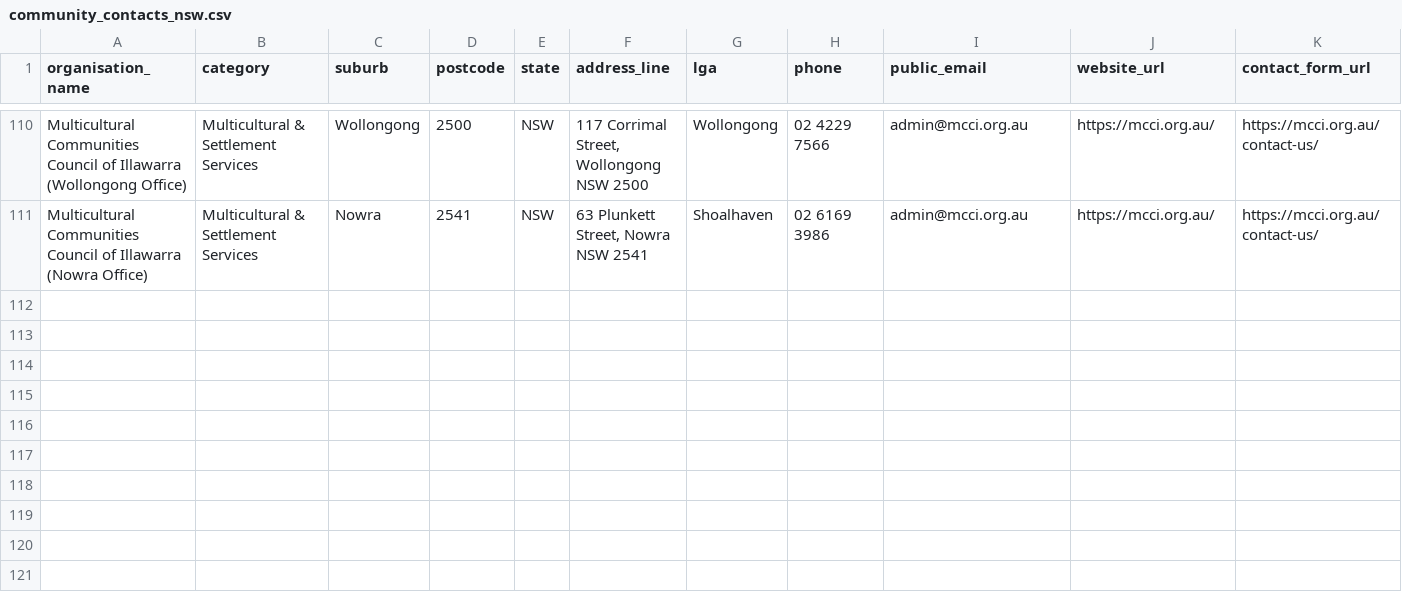
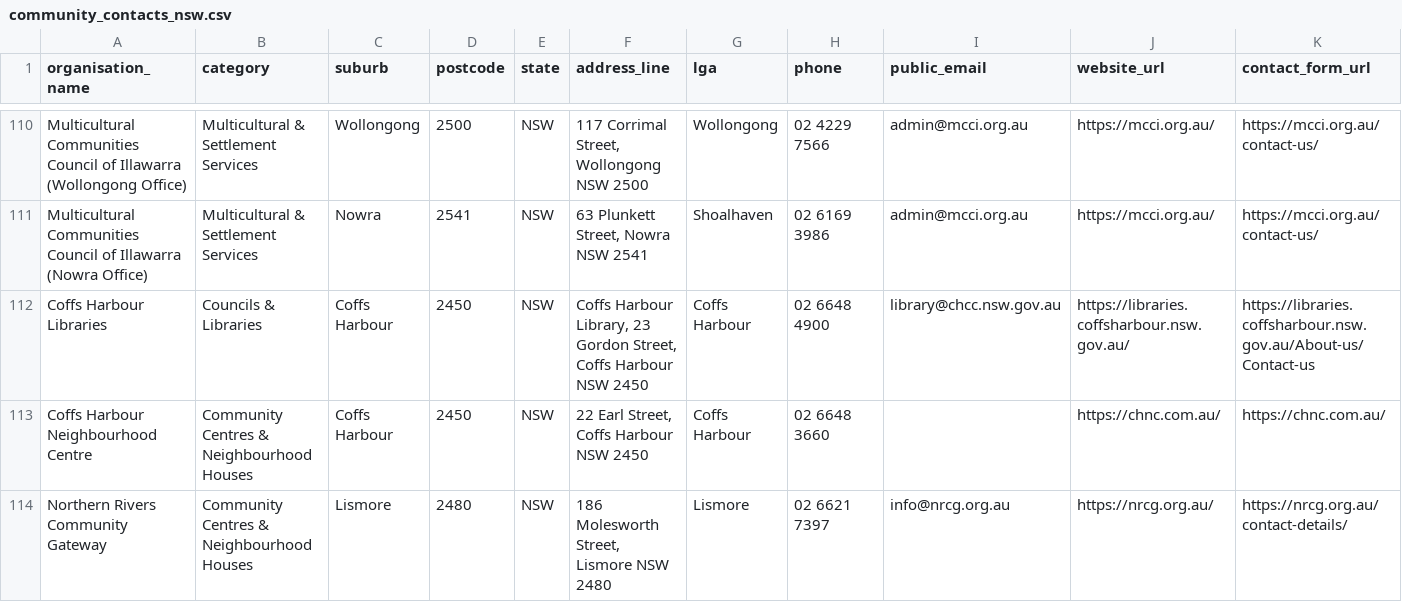
Before and after one commit to CraigWrenasmir/community-contacts, a CSV file: outputs/community_contacts_nsw.csv, drawn as a sheet; only a part is shown, gaps mark what is left out; rows hold the shown columns only; the diff names each change by its address in the sheet, - before the commit and + after, or states it on an @@ line.

Commit message:
Add North Coast starter batch

```diff
--- a/outputs/community_contacts_nsw.csv
+++ b/outputs/community_contacts_nsw.csv
+row 112: Coffs Harbour Libraries | Councils & Libraries | Coffs Harbour | 2450 | NSW | Coffs Harbour Library, 23 Gordon Street, Coffs Harbour NSW 2450 | Coffs Harbour | 02 6648 4900 | library@chcc.nsw.gov.au | https://libraries.coffsharbour.nsw.gov.au/ | https://libraries.coffsharbour.nsw.gov.au/About-us/Contact-us
+row 113: Coffs Harbour Neighbourhood Centre | Community Centres & Neighbourhood Houses | Coffs Harbour | 2450 | NSW | 22 Earl Street, Coffs Harbour NSW 2450 | Coffs Harbour | 02 6648 3660 |  | https://chnc.com.au/ | https://chnc.com.au/
+row 114: Northern Rivers Community Gateway | Community Centres & Neighbourhood Houses | Lismore | 2480 | NSW | 186 Molesworth Street, Lismore NSW 2480 | Lismore | 02 6621 7397 | info@nrcg.org.au | https://nrcg.org.au/ | https://nrcg.org.au/contact-details/
```
Also changed, not shown: 5 other files.
